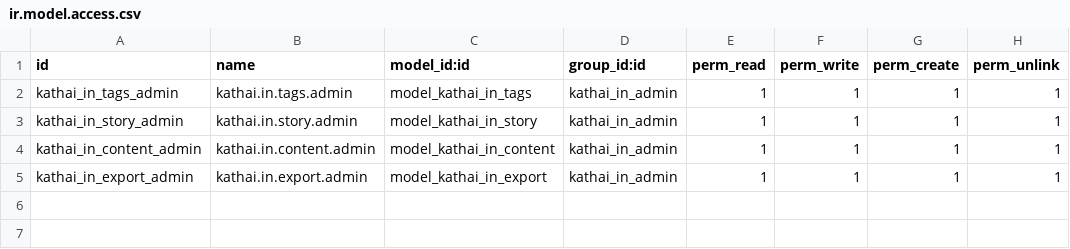
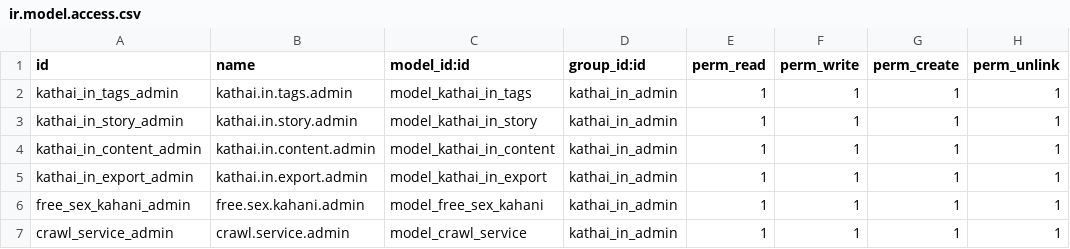
Before and after one commit to Ranilvannan/kathai_in, a CSV file: security/ir.model.access.csv, drawn as a sheet.

Commit message:
Kathai in first co

```diff
--- a/security/ir.model.access.csv
+++ b/security/ir.model.access.csv
@@ -5 +5,3 @@ kathai_in_content_admin,kathai.in.content.admin,model_kathai_in_content,kathai_i
 kathai_in_export_admin,kathai.in.export.admin,model_kathai_in_export,kathai_in_admin,1,1,1,1
+free_sex_kahani_admin,free.sex.kahani.admin,model_free_sex_kahani,kathai_in_admin,1,1,1,1
+crawl_service_admin,crawl.service.admin,model_crawl_service,kathai_in_admin,1,1,1,1
```
Also changed, not shown: 4 other files.
